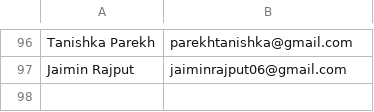
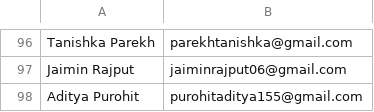
Before and after one commit to djsnss/Certificate-Generator-Nss, a CSV file: attendance/beach_cleanup_2025.csv, drawn as a sheet; only a part is shown, gaps mark what is left out.

Commit message:
update csv

```diff
--- a/attendance/beach_cleanup_2025.csv
+++ b/attendance/beach_cleanup_2025.csv
@@ -97 +97,2 @@ Tanishka Parekh,parekhtanishka@gmail.com
 Jaimin Rajput,jaiminrajput06@gmail.com
+Aditya Purohit,purohitaditya155@gmail.com
```
